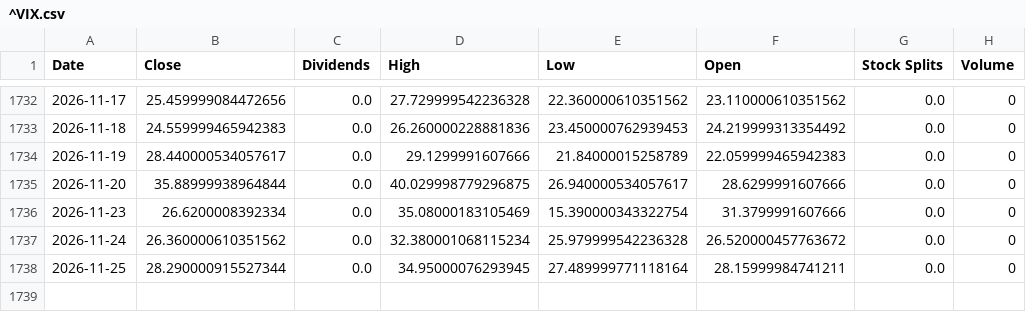
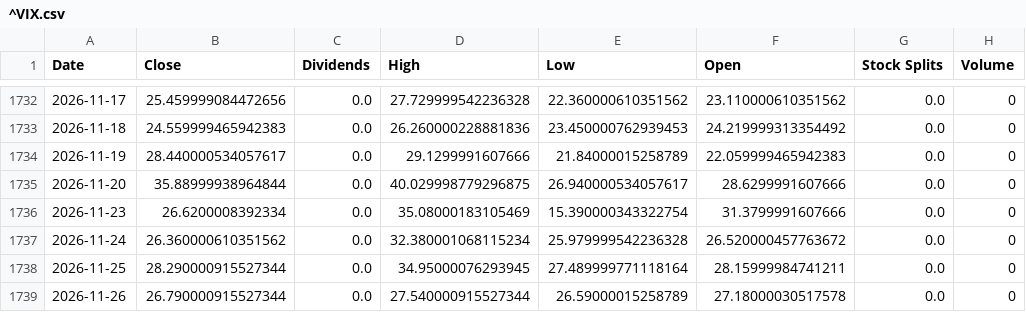
Before and after one commit to xunxuntj/US_Stock_Trading_Signal_Dashboard, a CSV file: data/^VIX.csv, drawn as a sheet; only a part is shown, gaps mark what is left out; the diff names each change by its address in the sheet, - before the commit and + after, or states it on an @@ line.

```diff
--- a/data/^VIX.csv
+++ b/data/^VIX.csv
+row 1739: 2026-11-26 | 26.790000915527344 | 0.0 | 27.540000915527344 | 26.59000015258789 | 27.18000030517578 | 0.0 | 0
```
Also changed, not shown: data/JEPQ.csv, data/NVDA.csv, 15 other files.
